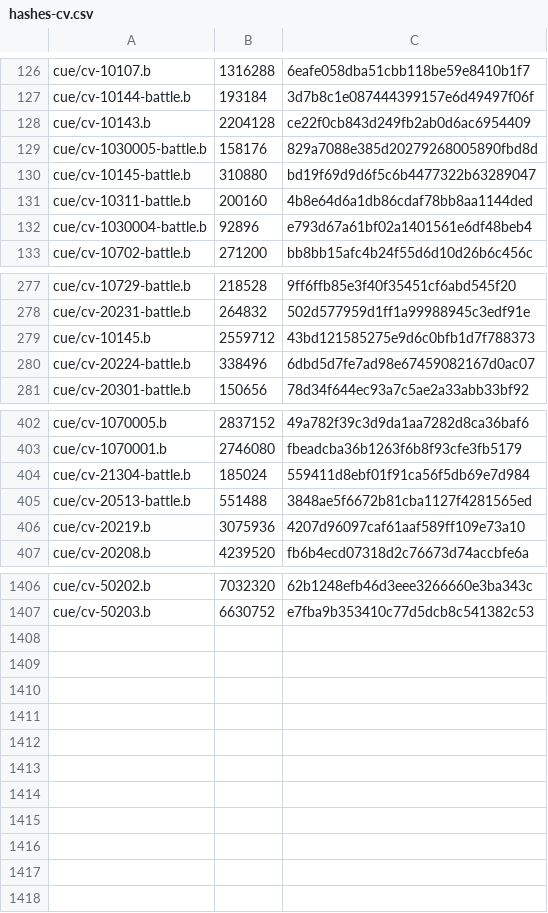
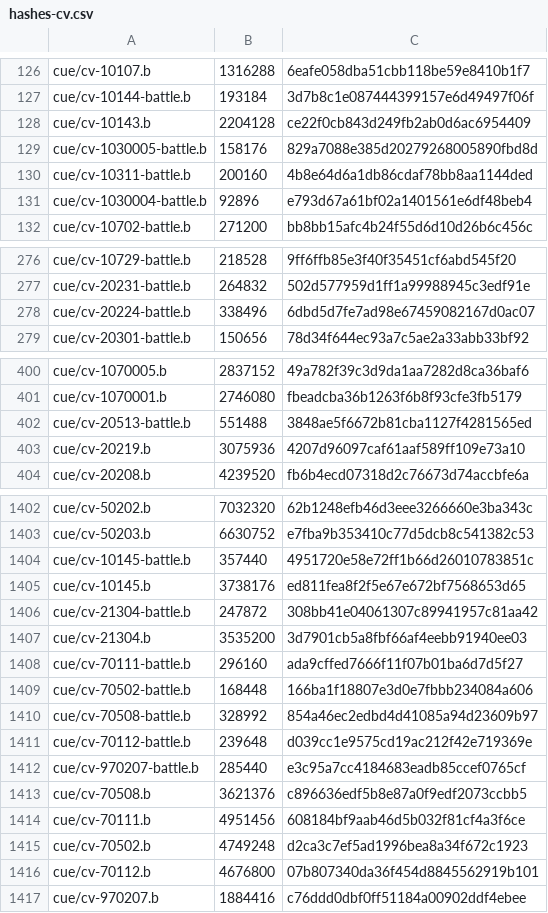
Before and after one commit to Ginsakura/AzurLane_Resources_Hash, a CSV file: hashes-cv.csv, drawn as a sheet; only a part is shown, gaps mark what is left out; the diff covers the shown part only.

```diff
--- a/hashes-cv.csv
+++ b/hashes-cv.csv
@@ -129,3 +129,2 @@ cue/cv-10143.b,2204128,ce22f0cb843d249fb2ab0d6ac6954409
 cue/cv-1030005-battle.b,158176,829a7088e385d20279268005890fbd8d
-cue/cv-10145-battle.b,310880,bd19f69d9d6f5c6b4477322b63289047
 cue/cv-10311-battle.b,200160,4b8e64d6a1db86cdaf78bb8aa1144ded
@@ -278,3 +277,2 @@ cue/cv-10729-battle.b,218528,9ff6ffb85e3f40f35451cf6abd545f20
 cue/cv-20231-battle.b,264832,502d577959d1ff1a99988945c3edf91e
-cue/cv-10145.b,2559712,43bd121585275e9d6c0bfb1d7f788373
 cue/cv-20224-battle.b,338496,6dbd5d7fe7ad98e67459082167d0ac07
@@ -403,3 +401,2 @@ cue/cv-1070005.b,2837152,49a782f39c3d9da1aa7282d8ca36baf6
 cue/cv-1070001.b,2746080,fbeadcba36b1263f6b8f93cfe3fb5179
-cue/cv-21304-battle.b,185024,559411d8ebf01f91ca56f5db69e7d984
 cue/cv-20513-battle.b,551488,3848ae5f6672b81cba1127f4281565ed
@@ -1407 +1403,15 @@ cue/cv-50202.b,7032320,62b1248efb46d3eee3266660e3ba343c
 cue/cv-50203.b,6630752,e7fba9b353410c77d5dcb8c541382c53
+cue/cv-10145-battle.b,357440,4951720e58e72ff1b66d26010783851c
+cue/cv-10145.b,3738176,ed811fea8f2f5e67e672bf7568653d65
+cue/cv-21304-battle.b,247872,308bb41e04061307c89941957c81aa42
+cue/cv-21304.b,3535200,3d7901cb5a8fbf66af4eebb91940ee03
+cue/cv-70111-battle.b,296160,ada9cffed7666f11f07b01ba6d7d5f27
+cue/cv-70502-battle.b,168448,166ba1f18807e3d0e7fbbb234084a606
+cue/cv-70508-battle.b,328992,854a46ec2edbd4d41085a94d23609b97
+cue/cv-70112-battle.b,239648,d039cc1e9575cd19ac212f42e719369e
+cue/cv-970207-battle.b,285440,e3c95a7cc4184683eadb85ccef0765cf
+cue/cv-70508.b,3621376,c896636edf5b8e87a0f9edf2073ccbb5
+cue/cv-70111.b,4951456,608184bf9aab46d5b032f81cf4a3f6ce
+cue/cv-70502.b,4749248,d2ca3c7ef5ad1996bea8a34f672c1923
+cue/cv-70112.b,4676800,07b807340da36f454d8845562919b101
+cue/cv-970207.b,1884416,c76ddd0dbf0ff51184a00902ddf4ebee
```
Also changed, not shown: 1 removed row elsewhere in this file, hashes-live2d.csv, hashes-painting.csv, 11 other files.
